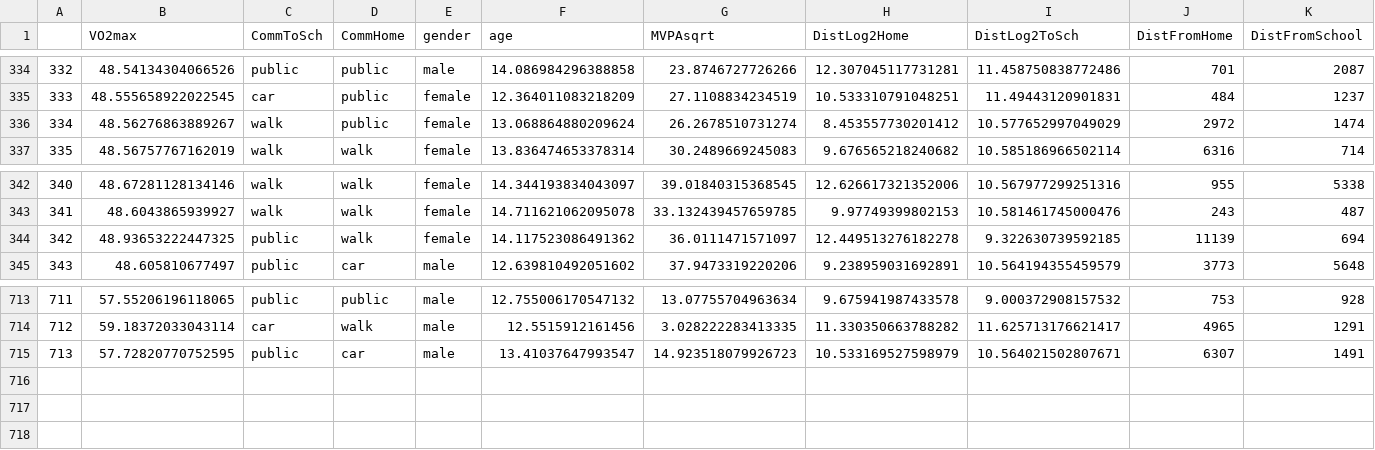
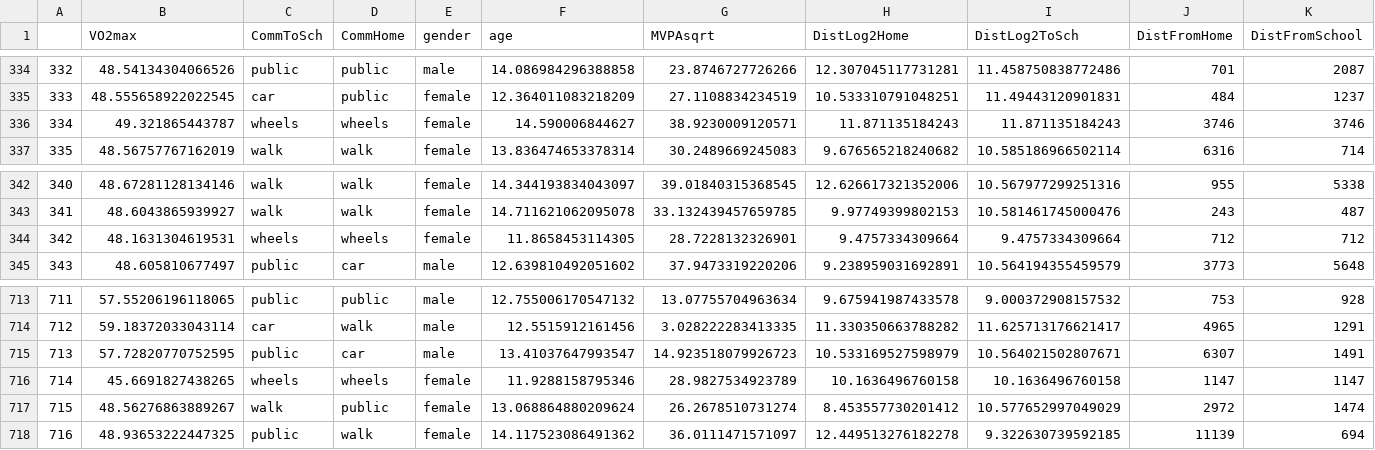
Before and after one commit to yoid2000/commute-health-study, a CSV file: CommData.csv, drawn as a sheet; only a part is shown, gaps mark what is left out.

```diff
--- a/CommData.csv
+++ b/CommData.csv
@@ -335,3 +335,3 @@
 333,48.555658922022545,car,public,female,12.364011083218209,27.1108834234519,10.533310791048251,11.49443120901831,484,1237
-334,48.56276863889267,walk,public,female,13.068864880209624,26.2678510731274,8.453557730201412,10.577652997049029,2972,1474
+334,49.321865443787,wheels,wheels,female,14.590006844627,38.9230009120571,11.871135184243,11.871135184243,3746,3746
 335,48.56757767162019,walk,walk,female,13.836474653378314,30.2489669245083,9.676565218240682,10.585186966502114,6316,714
@@ -343,3 +343,3 @@
 341,48.6043865939927,walk,walk,female,14.711621062095078,33.132439457659785,9.97749399802153,10.581461745000476,243,487
-342,48.93653222447325,public,walk,female,14.117523086491362,36.0111471571097,12.449513276182278,9.322630739592185,11139,694
+342,48.1631304619531,wheels,wheels,female,11.8658453114305,28.7228132326901,9.4757334309664,9.4757334309664,712,712
 343,48.605810677497,public,car,male,12.639810492051602,37.9473319220206,9.238959031692891,10.564194355459579,3773,5648
@@ -715 +715,4 @@
 713,57.72820770752595,public,car,male,13.41037647993547,14.923518079926723,10.533169527598979,10.564021502807671,6307,1491
+714,45.6691827438265,wheels,wheels,female,11.9288158795346,28.9827534923789,10.1636496760158,10.1636496760158,1147,1147
+715,48.56276863889267,walk,public,female,13.068864880209624,26.2678510731274,8.453557730201412,10.577652997049029,2972,1474
+716,48.93653222447325,public,walk,female,14.117523086491362,36.0111471571097,12.449513276182278,9.322630739592185,11139,694
```
Also changed, not shown: 5 other files.
